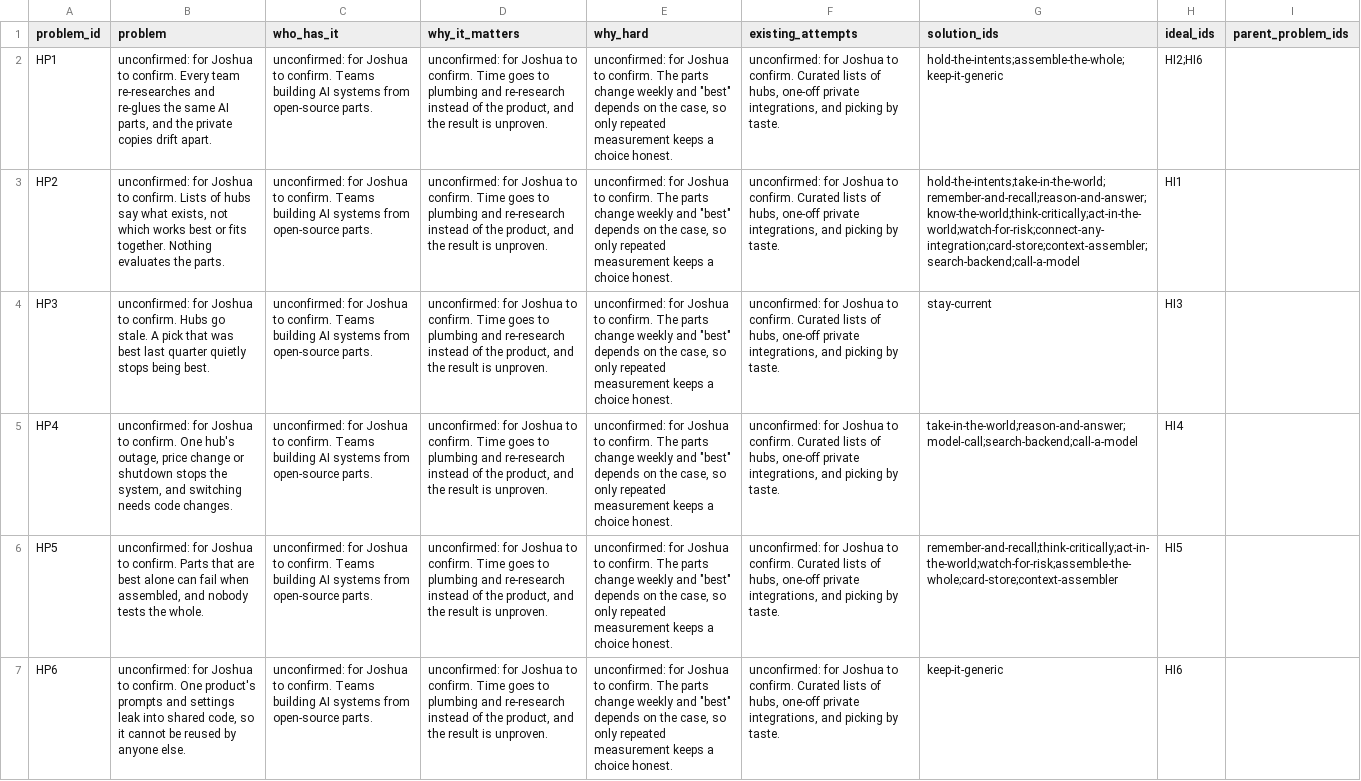
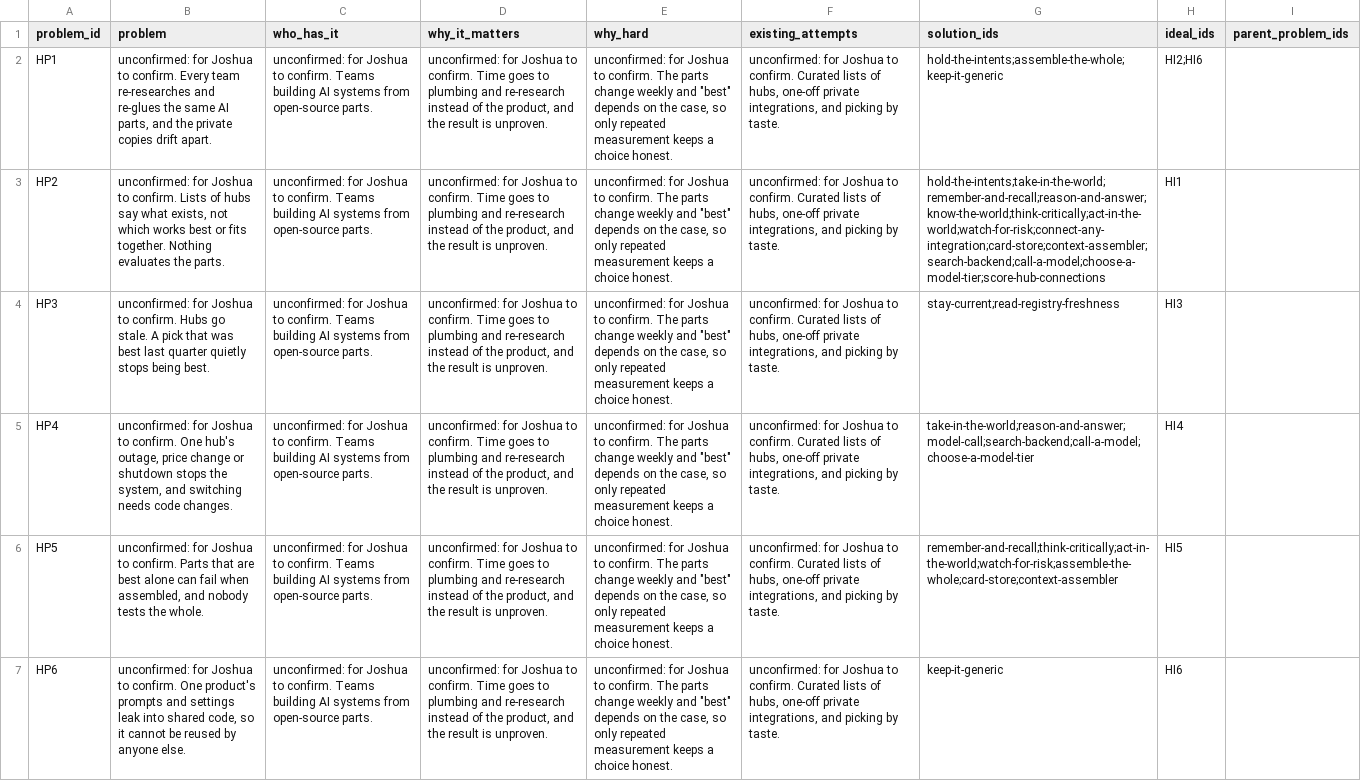
Before and after one commit to SpiritualData/ai-hub-of-hubs-structure, a CSV file: esoi/problems.csv, drawn as a sheet; only a part is shown; the diff covers the shown part only; the diff names each change by its address in the sheet, - before the commit and + after, or states it on an @@ line.

```diff
--- a/esoi/problems.csv
+++ b/esoi/problems.csv
-G3 (solution_ids): hold-the-intents;take-in-the-world;remember-and-recall;reason-and-answer;know-the-world;think-critically;act-in-the-world;watch-for-risk;connect-any-integration;card-store;context-assembler;search-backend;call-a-model
+G3 (solution_ids): hold-the-intents;take-in-the-world;remember-and-recall;reason-and-answer;know-the-world;think-critically;act-in-the-world;watch-for-risk;connect-any-integration;card-store;context-assembler;search-backend;call-a-model;choose-a-model-tier;score-hub-connections
-G4 (solution_ids): stay-current
+G4 (solution_ids): stay-current;read-registry-freshness
-G5 (solution_ids): take-in-the-world;reason-and-answer;model-call;search-backend;call-a-model
+G5 (solution_ids): take-in-the-world;reason-and-answer;model-call;search-backend;call-a-model;choose-a-model-tier
```
Also changed, not shown: 2 edited cells elsewhere in this file, esoi/components.csv, esoi/implementations.csv, 32 other files.
